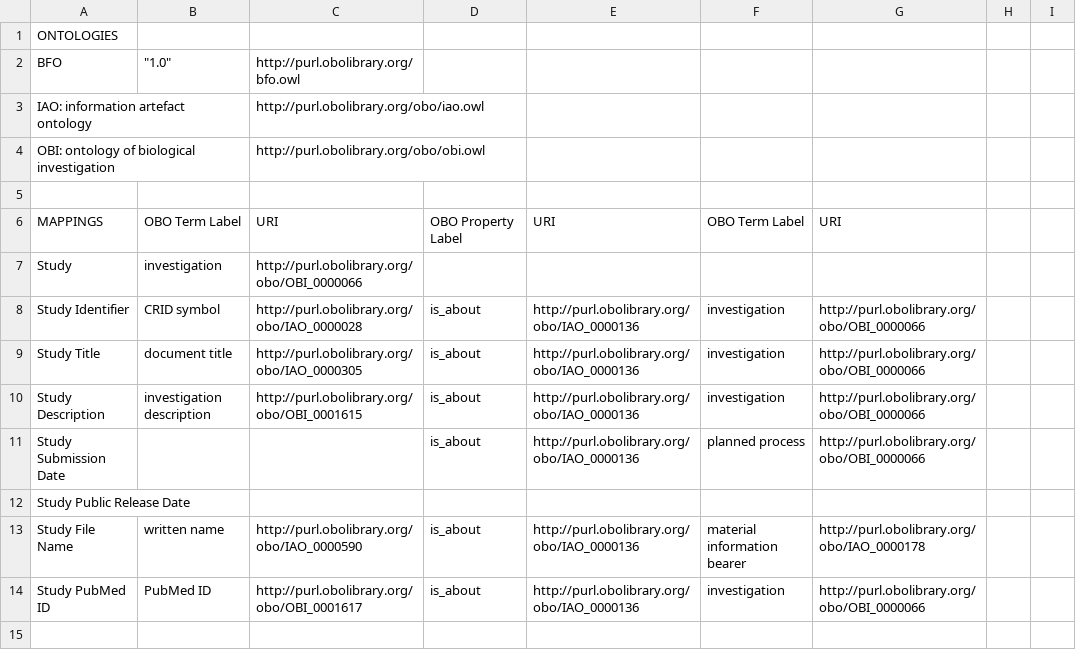
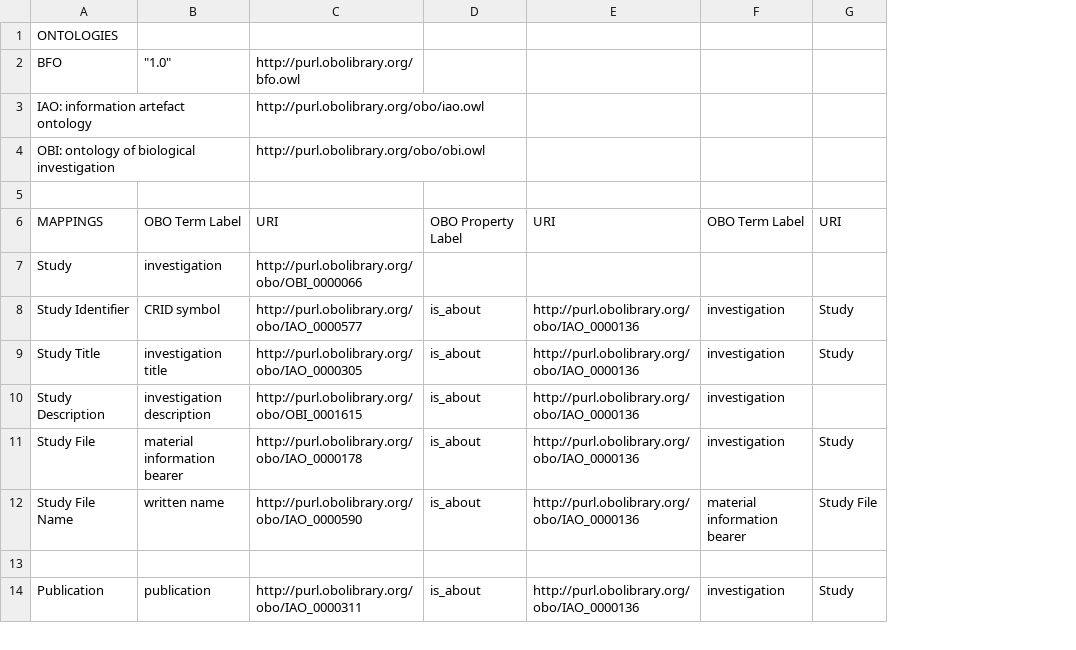
Before and after one commit to ISA-tools/linkedISA, a CSV file: src/main/resources/mappings/ISA-OBO-mapping.csv, drawn as a sheet; only a part is shown; removed rows and columns are numbered as before the commit, all else as after; the diff covers the shown part only; the diff names each change by its address in the sheet, - before the commit and + after, or states it on an @@ line.

Commit message:
Latest mapping file

```diff
--- a/src/main/resources/mappings/ISA-OBO-mapping.csv
+++ b/src/main/resources/mappings/ISA-OBO-mapping.csv
-column G, rows 6-10: URI |  | http://purl.obolibrary.org/obo/OBI_0000066 | http://purl.obolibrary.org/obo/OBI_0000066 | http://purl.obolibrary.org/obo/OBI_0000066; row 13: http://purl.obolibrary.org/obo/IAO_0000178
-column H, empty
-column I, empty
+column G, rows 6-9: URI |  | Study | Study; row 12: Study File
-C8: http://purl.obolibrary.org/obo/IAO_0000028
+C8: http://purl.obolibrary.org/obo/IAO_0000577
-B9: document title
+B9: investigation title
-row 11: Study Submission Date |  |  | is_about | http://purl.obolibrary.org/obo/IAO_0000136 | planned process | http://purl.obolibrary.org/obo/OBI_0000066
-row 12: Study Public Release Date
+row 11: Study File | material information bearer | http://purl.obolibrary.org/obo/IAO_0000178 | is_about | http://purl.obolibrary.org/obo/IAO_0000136 | investigation | Study
-row 14: Study PubMed ID | PubMed ID | http://purl.obolibrary.org/obo/OBI_0001617 | is_about | http://purl.obolibrary.org/obo/IAO_0000136 | investigation | http://purl.obolibrary.org/obo/OBI_0000066
+row 14: Publication | publication | http://purl.obolibrary.org/obo/IAO_0000311 | is_about | http://purl.obolibrary.org/obo/IAO_0000136 | investigation | Study
```
Also changed, not shown: 1 added row, 9 removed rows and 6 edited cells elsewhere in this file.
